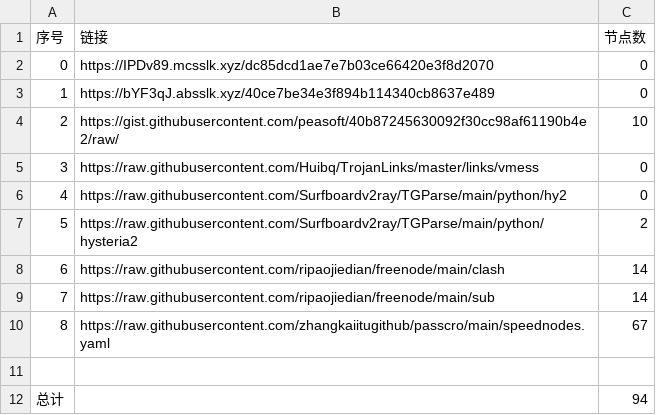
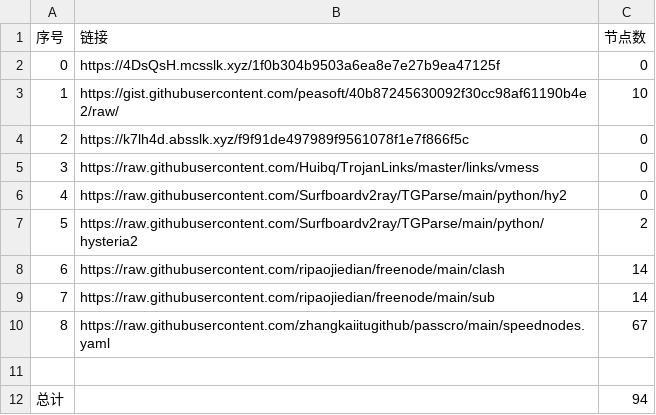
Before and after one commit to starsdream666/NoMoreWalls, a CSV file: list_result.csv, drawn as a sheet.

```diff
--- a/list_result.csv
+++ b/list_result.csv
@@ -1,5 +1,5 @@
 序号,链接,节点数
-0,https://IPDv89.mcsslk.xyz/dc85dcd1ae7e7b03ce66420e3f8d2070,0
-1,https://bYF3qJ.absslk.xyz/40ce7be34e3f894b114340cb8637e489,0
-2,https://gist.githubusercontent.com/peasoft/40b87245630092f30cc98af61190b4e2/raw/,10
+0,https://4DsQsH.mcsslk.xyz/1f0b304b9503a6ea8e7e27b9ea47125f,0
+1,https://gist.githubusercontent.com/peasoft/40b87245630092f30cc98af61190b4e2/raw/,10
+2,https://k7lh4d.absslk.xyz/f9f91de497989f9561078f1e7f866f5c,0
 3,https://raw.githubusercontent.com/Huibq/TrojanLinks/master/links/vmess,0
```
Also changed, not shown: 4 other files.
